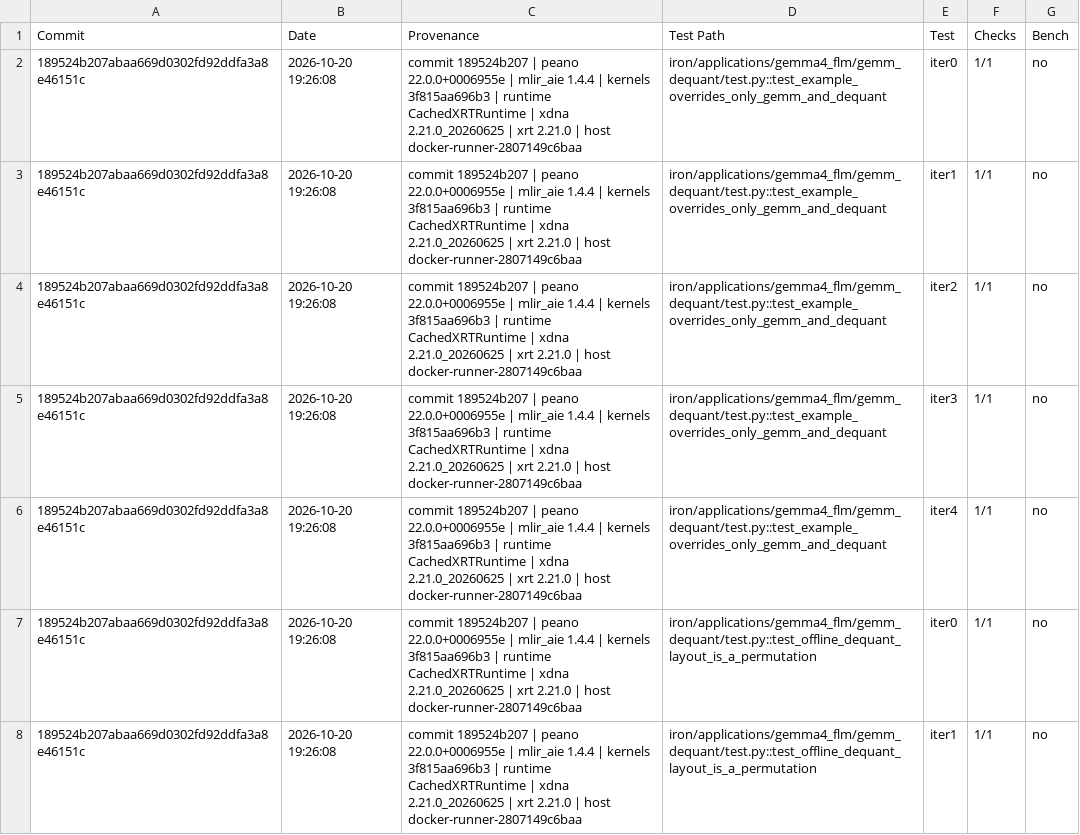
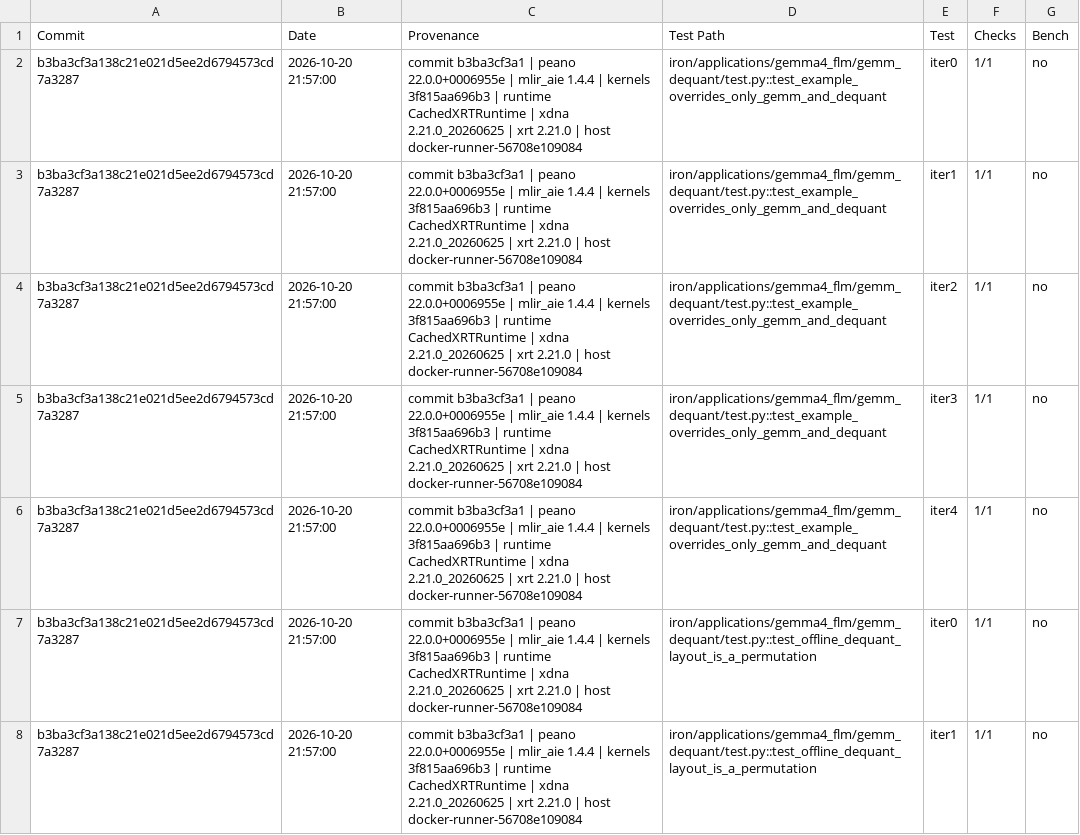
Before and after one commit to amd/IRON, a CSV file: phoenix/examples/latest.csv, drawn as a sheet; only a part is shown; the diff covers the shown part only.

```diff
--- a/phoenix/examples/latest.csv
+++ b/phoenix/examples/latest.csv
@@ -1,8 +1,8 @@
 Commit,Date,Provenance,Test Path,Test,Checks,Bench
-189524b207abaa669d0302fd92ddfa3a8e46151c,2026-10-20 19:26:08,commit 189524b207 | peano 22.0.0+0006955e | mlir_aie 1.4.4 | kernels 3f815aa696b3 | runtime CachedXRTRuntime | xdna 2.21.0_20260625 | xrt 2.21.0 | host docker-runner-2807149c6baa,iron/applications/gemma4_flm/gemm_dequant/test.py::test_example_overrides_only_gemm_and_dequant,iter0,1/1,no
-189524b207abaa669d0302fd92ddfa3a8e46151c,2026-10-20 19:26:08,commit 189524b207 | peano 22.0.0+0006955e | mlir_aie 1.4.4 | kernels 3f815aa696b3 | runtime CachedXRTRuntime | xdna 2.21.0_20260625 | xrt 2.21.0 | host docker-runner-2807149c6baa,iron/applications/gemma4_flm/gemm_dequant/test.py::test_example_overrides_only_gemm_and_dequant,iter1,1/1,no
-189524b207abaa669d0302fd92ddfa3a8e46151c,2026-10-20 19:26:08,commit 189524b207 | peano 22.0.0+0006955e | mlir_aie 1.4.4 | kernels 3f815aa696b3 | runtime CachedXRTRuntime | xdna 2.21.0_20260625 | xrt 2.21.0 | host docker-runner-2807149c6baa,iron/applications/gemma4_flm/gemm_dequant/test.py::test_example_overrides_only_gemm_and_dequant,iter2,1/1,no
-189524b207abaa669d0302fd92ddfa3a8e46151c,2026-10-20 19:26:08,commit 189524b207 | peano 22.0.0+0006955e | mlir_aie 1.4.4 | kernels 3f815aa696b3 | runtime CachedXRTRuntime | xdna 2.21.0_20260625 | xrt 2.21.0 | host docker-runner-2807149c6baa,iron/applications/gemma4_flm/gemm_dequant/test.py::test_example_overrides_only_gemm_and_dequant,iter3,1/1,no
-189524b207abaa669d0302fd92ddfa3a8e46151c,2026-10-20 19:26:08,commit 189524b207 | peano 22.0.0+0006955e | mlir_aie 1.4.4 | kernels 3f815aa696b3 | runtime CachedXRTRuntime | xdna 2.21.0_20260625 | xrt 2.21.0 | host docker-runner-2807149c6baa,iron/applications/gemma4_flm/gemm_dequant/test.py::test_example_overrides_only_gemm_and_dequant,iter4,1/1,no
-189524b207abaa669d0302fd92ddfa3a8e46151c,2026-10-20 19:26:08,commit 189524b207 | peano 22.0.0+0006955e | mlir_aie 1.4.4 | kernels 3f815aa696b3 | runtime CachedXRTRuntime | xdna 2.21.0_20260625 | xrt 2.21.0 | host docker-runner-2807149c6baa,iron/applications/gemma4_flm/gemm_dequant/test.py::test_offline_dequant_layout_is_a_permutation,iter0,1/1,no
-189524b207abaa669d0302fd92ddfa3a8e46151c,2026-10-20 19:26:08,commit 189524b207 | peano 22.0.0+0006955e | mlir_aie 1.4.4 | kernels 3f815aa696b3 | runtime CachedXRTRuntime | xdna 2.21.0_20260625 | xrt 2.21.0 | host docker-runner-2807149c6baa,iron/applications/gemma4_flm/gemm_dequant/test.py::test_offline_dequant_layout_is_a_permutation,iter1,1/1,no
+b3ba3cf3a138c21e021d5ee2d6794573cd7a3287,2026-10-20 21:57:00,commit b3ba3cf3a1 | peano 22.0.0+0006955e | mlir_aie 1.4.4 | kernels 3f815aa696b3 | runtime CachedXRTRuntime | xdna 2.21.0_20260625 | xrt 2.21.0 | host docker-runner-56708e109084,iron/applications/gemma4_flm/gemm_dequant/test.py::test_example_overrides_only_gemm_and_dequant,iter0,1/1,no
+b3ba3cf3a138c21e021d5ee2d6794573cd7a3287,2026-10-20 21:57:00,commit b3ba3cf3a1 | peano 22.0.0+0006955e | mlir_aie 1.4.4 | kernels 3f815aa696b3 | runtime CachedXRTRuntime | xdna 2.21.0_20260625 | xrt 2.21.0 | host docker-runner-56708e109084,iron/applications/gemma4_flm/gemm_dequant/test.py::test_example_overrides_only_gemm_and_dequant,iter1,1/1,no
+b3ba3cf3a138c21e021d5ee2d6794573cd7a3287,2026-10-20 21:57:00,commit b3ba3cf3a1 | peano 22.0.0+0006955e | mlir_aie 1.4.4 | kernels 3f815aa696b3 | runtime CachedXRTRuntime | xdna 2.21.0_20260625 | xrt 2.21.0 | host docker-runner-56708e109084,iron/applications/gemma4_flm/gemm_dequant/test.py::test_example_overrides_only_gemm_and_dequant,iter2,1/1,no
+b3ba3cf3a138c21e021d5ee2d6794573cd7a3287,2026-10-20 21:57:00,commit b3ba3cf3a1 | peano 22.0.0+0006955e | mlir_aie 1.4.4 | kernels 3f815aa696b3 | runtime CachedXRTRuntime | xdna 2.21.0_20260625 | xrt 2.21.0 | host docker-runner-56708e109084,iron/applications/gemma4_flm/gemm_dequant/test.py::test_example_overrides_only_gemm_and_dequant,iter3,1/1,no
+b3ba3cf3a138c21e021d5ee2d6794573cd7a3287,2026-10-20 21:57:00,commit b3ba3cf3a1 | peano 22.0.0+0006955e | mlir_aie 1.4.4 | kernels 3f815aa696b3 | runtime CachedXRTRuntime | xdna 2.21.0_20260625 | xrt 2.21.0 | host docker-runner-56708e109084,iron/applications/gemma4_flm/gemm_dequant/test.py::test_example_overrides_only_gemm_and_dequant,iter4,1/1,no
+b3ba3cf3a138c21e021d5ee2d6794573cd7a3287,2026-10-20 21:57:00,commit b3ba3cf3a1 | peano 22.0.0+0006955e | mlir_aie 1.4.4 | kernels 3f815aa696b3 | runtime CachedXRTRuntime | xdna 2.21.0_20260625 | xrt 2.21.0 | host docker-runner-56708e109084,iron/applications/gemma4_flm/gemm_dequant/test.py::test_offline_dequant_layout_is_a_permutation,iter0,1/1,no
+b3ba3cf3a138c21e021d5ee2d6794573cd7a3287,2026-10-20 21:57:00,commit b3ba3cf3a1 | peano 22.0.0+0006955e | mlir_aie 1.4.4 | kernels 3f815aa696b3 | runtime CachedXRTRuntime | xdna 2.21.0_20260625 | xrt 2.21.0 | host docker-runner-56708e109084,iron/applications/gemma4_flm/gemm_dequant/test.py::test_offline_dequant_layout_is_a_permutation,iter1,1/1,no
```
Also changed, not shown: 69 edited cells elsewhere in this file, 2 other files.
